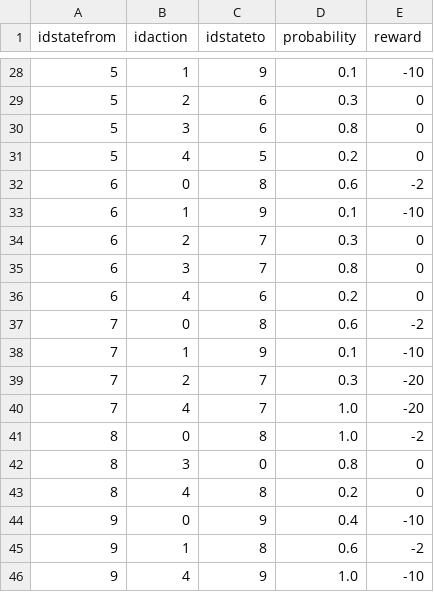
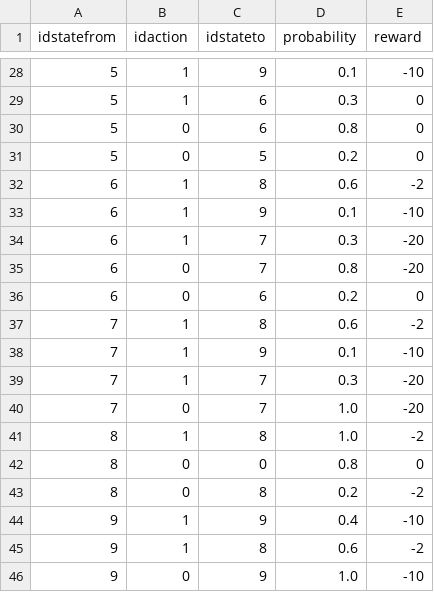
Before and after one commit to SHi-ON/Erwin, a CSV file: codebase/dataset/mdp/machine_replacement_mdp.csv, drawn as a sheet; only a part is shown, gaps mark what is left out; the diff covers the shown part only.

```diff
--- a/codebase/dataset/mdp/machine_replacement_mdp.csv
+++ b/codebase/dataset/mdp/machine_replacement_mdp.csv
@@ -28,19 +28,19 @@ idstatefrom,idaction,idstateto,probability,reward
 5          ,1       ,9        ,0.1        ,-10
-5          ,2       ,6        ,0.3        ,0
-5          ,3       ,6        ,0.8        ,0
-5          ,4       ,5        ,0.2        ,0
-6          ,0       ,8        ,0.6        ,-2
+5          ,1       ,6        ,0.3        ,0
+5          ,0       ,6        ,0.8        ,0
+5          ,0       ,5        ,0.2        ,0
+6          ,1       ,8        ,0.6        ,-2
 6          ,1       ,9        ,0.1        ,-10
-6          ,2       ,7        ,0.3        ,0
-6          ,3       ,7        ,0.8        ,0
-6          ,4       ,6        ,0.2        ,0
-7          ,0       ,8        ,0.6        ,-2
+6          ,1       ,7        ,0.3        ,-20
+6          ,0       ,7        ,0.8        ,-20
+6          ,0       ,6        ,0.2        ,0
+7          ,1       ,8        ,0.6        ,-2
 7          ,1       ,9        ,0.1        ,-10
-7          ,2       ,7        ,0.3        ,-20
-7          ,4       ,7        ,1.0        ,-20
-8          ,0       ,8        ,1.0        ,-2
-8          ,3       ,0        ,0.8        ,0
-8          ,4       ,8        ,0.2        ,0
-9          ,0       ,9        ,0.4        ,-10
+7          ,1       ,7        ,0.3        ,-20
+7          ,0       ,7        ,1.0        ,-20
+8          ,1       ,8        ,1.0        ,-2
+8          ,0       ,0        ,0.8        ,0
+8          ,0       ,8        ,0.2        ,-2
+9          ,1       ,9        ,0.4        ,-10
 9          ,1       ,8        ,0.6        ,-2
-9          ,4       ,9        ,1.0        ,-10
+9          ,0       ,9        ,1.0        ,-10
```
Also changed, not shown: 21 edited cells elsewhere in this file, 1 other file.
